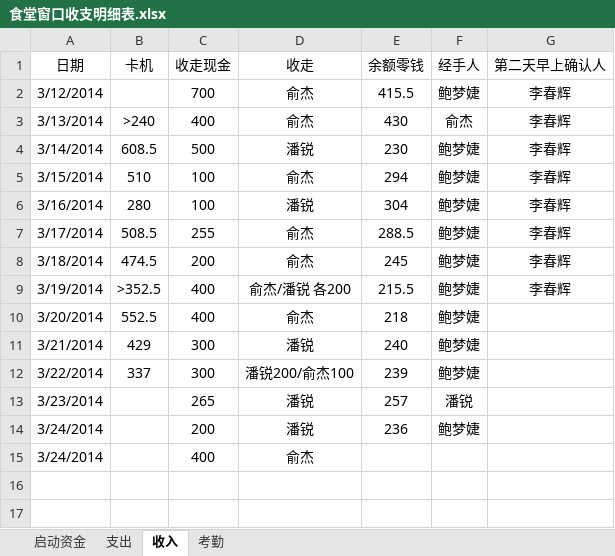
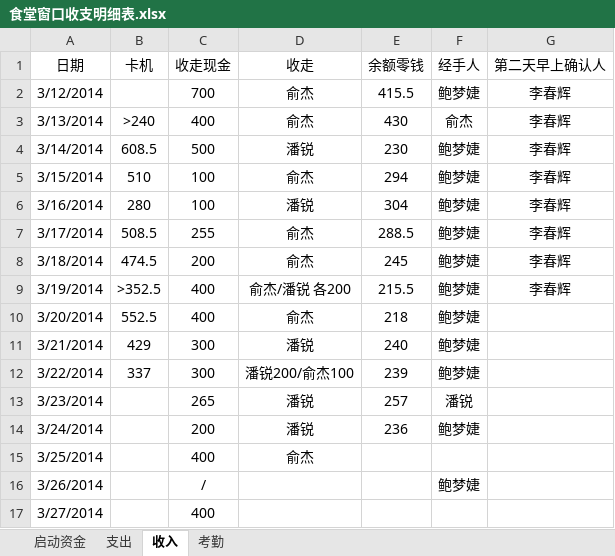
Before and after one commit to suda8/test, an Excel workbook: 食堂窗口收支明细表.xlsx, sheet 收入, drawn as a sheet; values as stored, in another font and other column widths than the file's, no borders; the diff names each change by its address in the sheet, - before the commit and + after, or states it on an @@ line.

```diff
--- a/食堂窗口收支明细表.xlsx (sheet 收入)
+++ b/食堂窗口收支明细表.xlsx (sheet 收入)
-A15 (日期): 3/24/2014
+A15 (日期): 3/25/2014
+row 16: 3/26/2014 |  | / |  |  | 鲍梦婕
+row 17: 3/27/2014 |  | 400
```
Also changed, not shown: sheet 支出.
